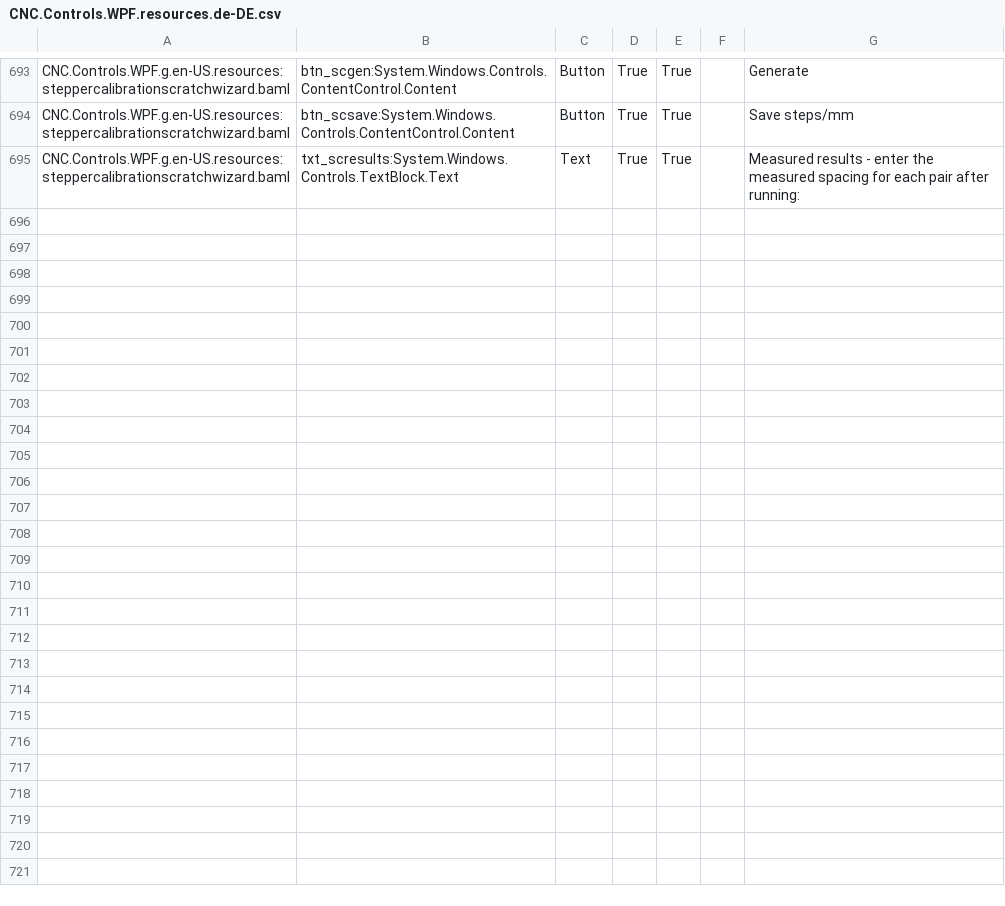
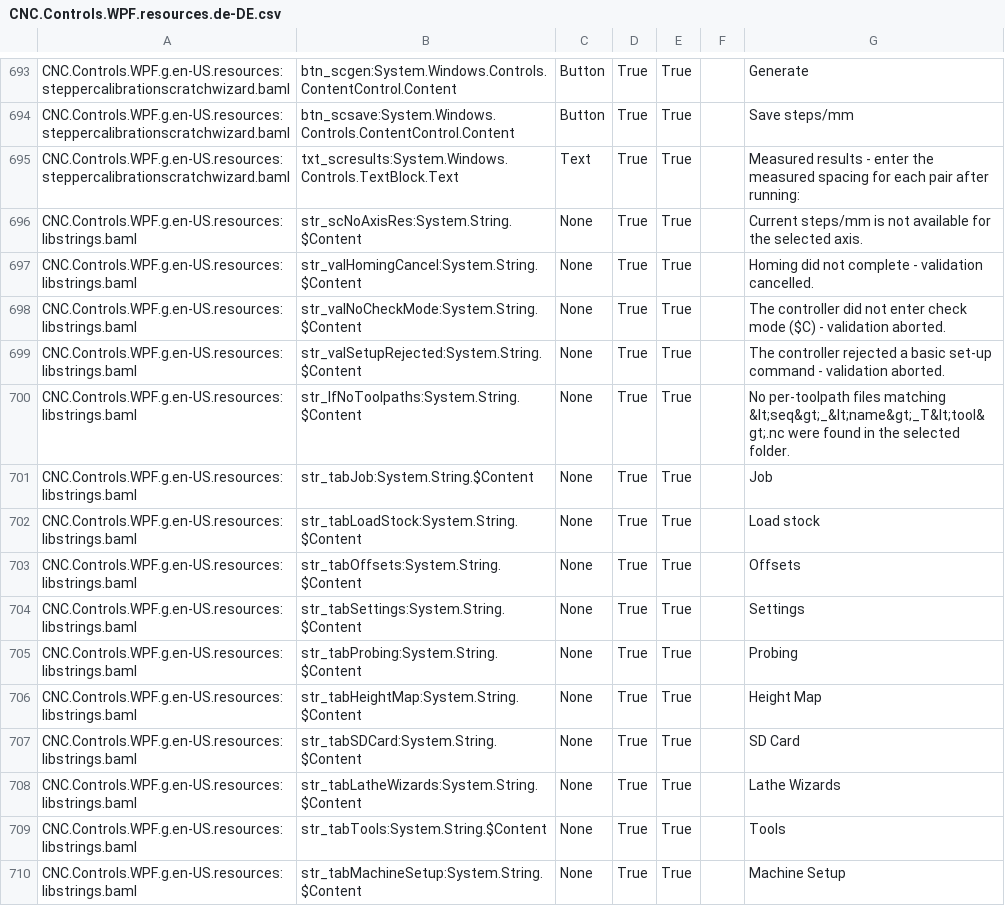
Before and after one commit to ioSenderV2/ioSender, a CSV file: Locale/de-DE/csv/CNC.Controls.WPF.resources.de-DE.csv, drawn as a sheet; only a part is shown, gaps mark what is left out.

```diff
--- a/Locale/de-DE/csv/CNC.Controls.WPF.resources.de-DE.csv
+++ b/Locale/de-DE/csv/CNC.Controls.WPF.resources.de-DE.csv
@@ -695 +695,16 @@ CNC.Controls.WPF.g.en-US.resources:steppercalibrationscratchwizard.baml,btn_scsa
 CNC.Controls.WPF.g.en-US.resources:steppercalibrationscratchwizard.baml,txt_scresults:System.Windows.Controls.TextBlock.Text,Text,True,True,,Measured results - enter the measured spacing for each pair after running:
+CNC.Controls.WPF.g.en-US.resources:libstrings.baml,str_scNoAxisRes:System.String.$Content,None,True,True,,Current steps/mm is not available for the selected axis.
+CNC.Controls.WPF.g.en-US.resources:libstrings.baml,str_valHomingCancel:System.String.$Content,None,True,True,,Homing did not complete - validation cancelled.
+CNC.Controls.WPF.g.en-US.resources:libstrings.baml,str_valNoCheckMode:System.String.$Content,None,True,True,,The controller did not enter check mode ($C) - validation aborted.
+CNC.Controls.WPF.g.en-US.resources:libstrings.baml,str_valSetupRejected:System.String.$Content,None,True,True,,The controller rejected a basic set-up command - validation aborted.
+CNC.Controls.WPF.g.en-US.resources:libstrings.baml,str_lfNoToolpaths:System.String.$Content,None,True,True,,No per-toolpath files matching &lt;seq&gt;_&lt;name&gt;_T&lt;tool&gt;.nc were found in the selected folder.
+CNC.Controls.WPF.g.en-US.resources:libstrings.baml,str_tabJob:System.String.$Content,None,True,True,,Job
+CNC.Controls.WPF.g.en-US.resources:libstrings.baml,str_tabLoadStock:System.String.$Content,None,True,True,,Load stock
+CNC.Controls.WPF.g.en-US.resources:libstrings.baml,str_tabOffsets:System.String.$Content,None,True,True,,Offsets
+CNC.Controls.WPF.g.en-US.resources:libstrings.baml,str_tabSettings:System.String.$Content,None,True,True,,Settings
+CNC.Controls.WPF.g.en-US.resources:libstrings.baml,str_tabProbing:System.String.$Content,None,True,True,,Probing
+CNC.Controls.WPF.g.en-US.resources:libstrings.baml,str_tabHeightMap:System.String.$Content,None,True,True,,Height Map
+CNC.Controls.WPF.g.en-US.resources:libstrings.baml,str_tabSDCard:System.String.$Content,None,True,True,,SD Card
+CNC.Controls.WPF.g.en-US.resources:libstrings.baml,str_tabLatheWizards:System.String.$Content,None,True,True,,Lathe Wizards
+CNC.Controls.WPF.g.en-US.resources:libstrings.baml,str_tabTools:System.String.$Content,None,True,True,,Tools
+CNC.Controls.WPF.g.en-US.resources:libstrings.baml,str_tabMachineSetup:System.String.$Content,None,True,True,,Machine Setup
```
Also changed, not shown: Locale/hu-HU/csv/CNC.Controls.WPF.resources.hu-HU.csv, Locale/pt-BR/csv/CNC.Controls.WPF.resources.pt-BR.csv, 7 other files.
